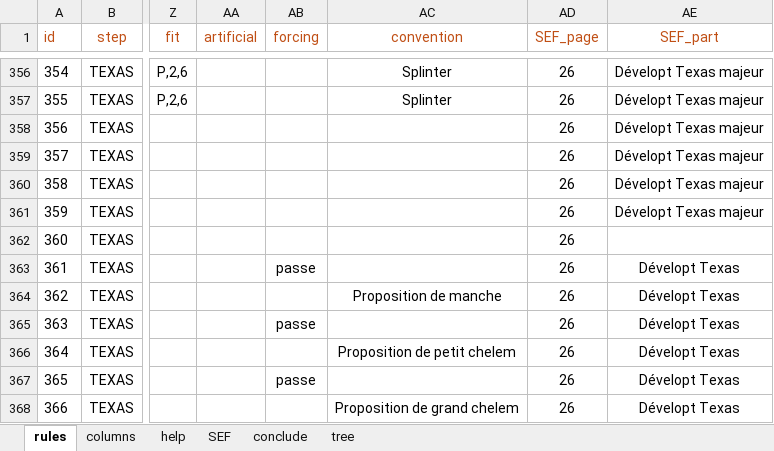
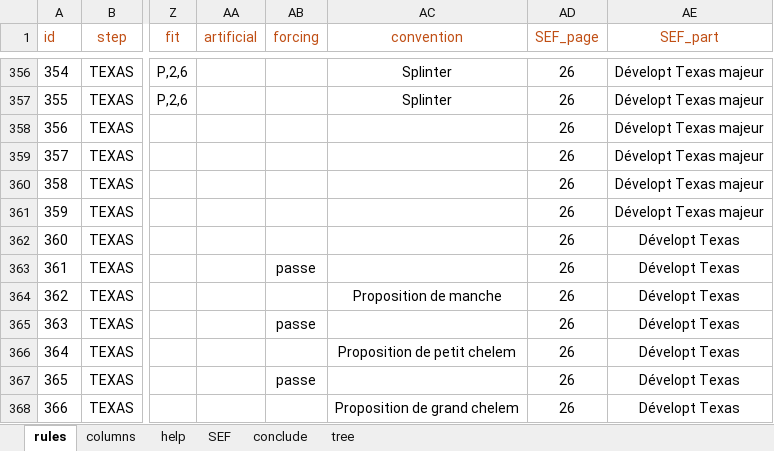
Before and after one commit to thrambert/Bidding, an Excel workbook: assets/bidtree.xlsx, sheet rules, drawn as a sheet; only a part is shown, gaps mark what is left out; values as stored, in another font and other column widths than the file's, no borders; the diff covers the shown part only; the diff names each change by its address in the sheet, - before the commit and + after, or states it on an @@ line.

```diff
--- a/assets/bidtree.xlsx (sheet rules)
+++ b/assets/bidtree.xlsx (sheet rules)
-AE362 (SEF_part): (empty)
+AE362 (SEF_part): Dévelopt Texas
```
Also changed, not shown: 2 added rows, 26 edited cells and row numbers in column A elsewhere in this sheet, 7 other files.
